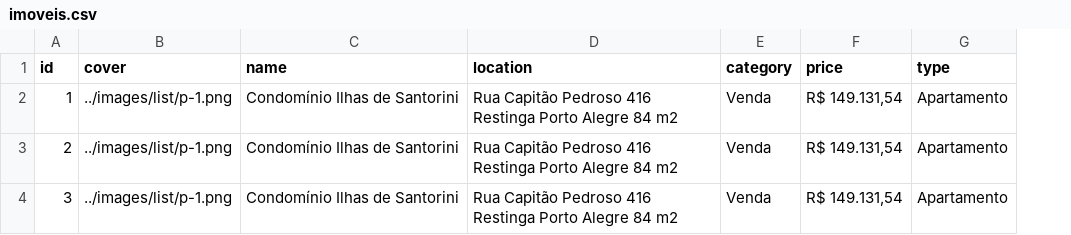
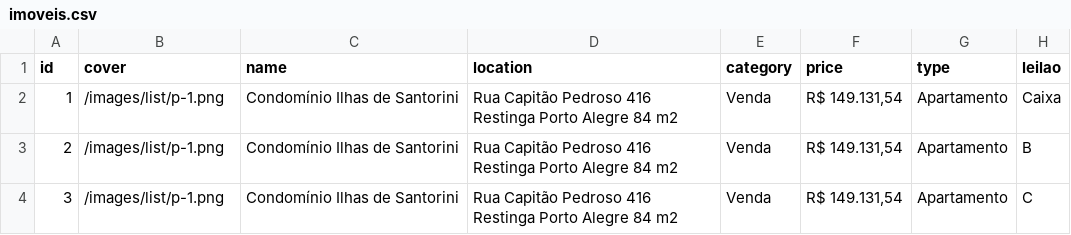
Before and after one commit to benchmarkimobiliaria-coder/benchmarkimobiliaria-website, a CSV file: data/imoveis.csv, drawn as a sheet; the diff names each change by its address in the sheet, - before the commit and + after, or states it on an @@ line.

```diff
--- a/data/imoveis.csv
+++ b/data/imoveis.csv
+column H (leilao), rows 2-4: Caixa | B | C
-B2:B4 (cover): ../images/list/p-1.png
+B2:B4 (cover): /images/list/p-1.png
```
Also changed, not shown: 13 other files.
